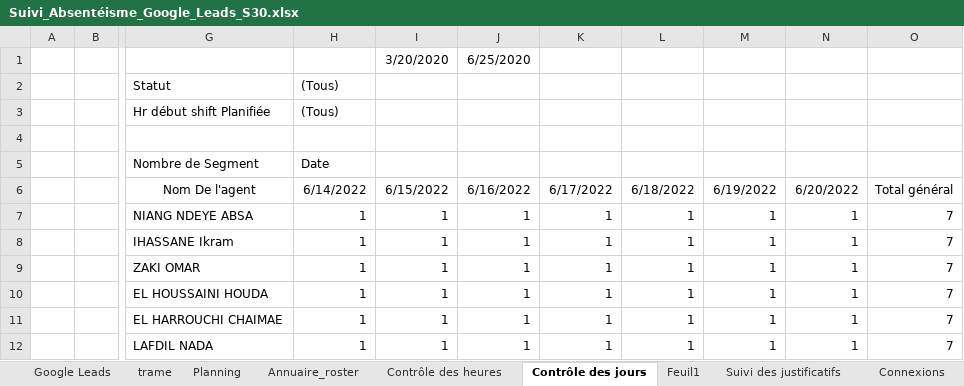
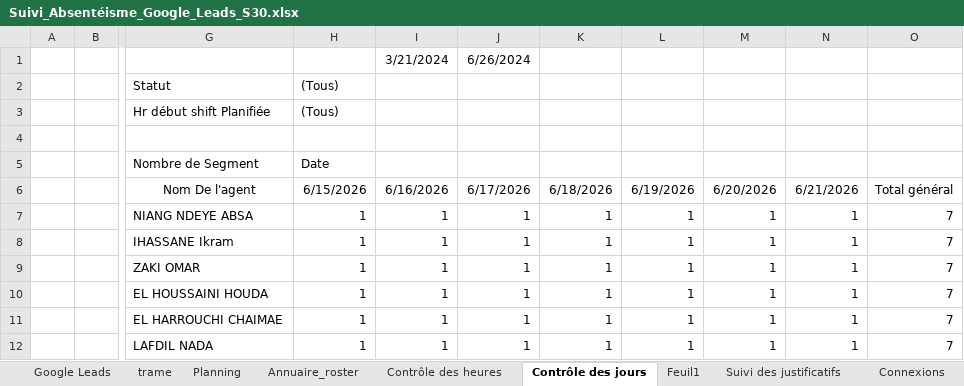
Before and after one commit to moubrahim23-ai/VBA-, an Excel workbook: Suivi_Absentéisme_Google_Leads_S30.xlsx, sheet Contrôle des jours, drawn as a sheet; only a part is shown, gaps mark what is left out; values as stored, in another font and other column widths than the file's, no borders; charts and pictures and conditional formats not drawn; removed rows and columns are numbered as before the commit, all else as after; rows hold the shown columns only; the diff names each change by its address in the sheet, - before the commit and + after, or states it on an @@ line.

```diff
--- a/Suivi_Absentéisme_Google_Leads_S30.xlsx (sheet Contrôle des jours)
+++ b/Suivi_Absentéisme_Google_Leads_S30.xlsx (sheet Contrôle des jours)
-row 1:  |  |  |  | 3/20/2020 | 6/25/2020
+row 1:  |  |  |  | 3/21/2024 | 6/26/2024
-H6: 6/14/2022
+H6: 6/15/2026
-I6: 6/15/2022
+I6: 6/16/2026
-J6: 6/16/2022
+J6: 6/17/2026
-K6: 6/17/2022
+K6: 6/18/2026
-L6: 6/18/2022
+L6: 6/19/2026
-M6: 6/19/2022
+M6: 6/20/2026
-N6: 6/20/2022
+N6: 6/21/2026
```
Also changed, not shown: sheet Connexions, sheet Planning Pauses Dej, sheet Google Leads, sheet Suivi des justificatifs, sheet trame, sheet Planning, hidden cells, charts or pictures.
